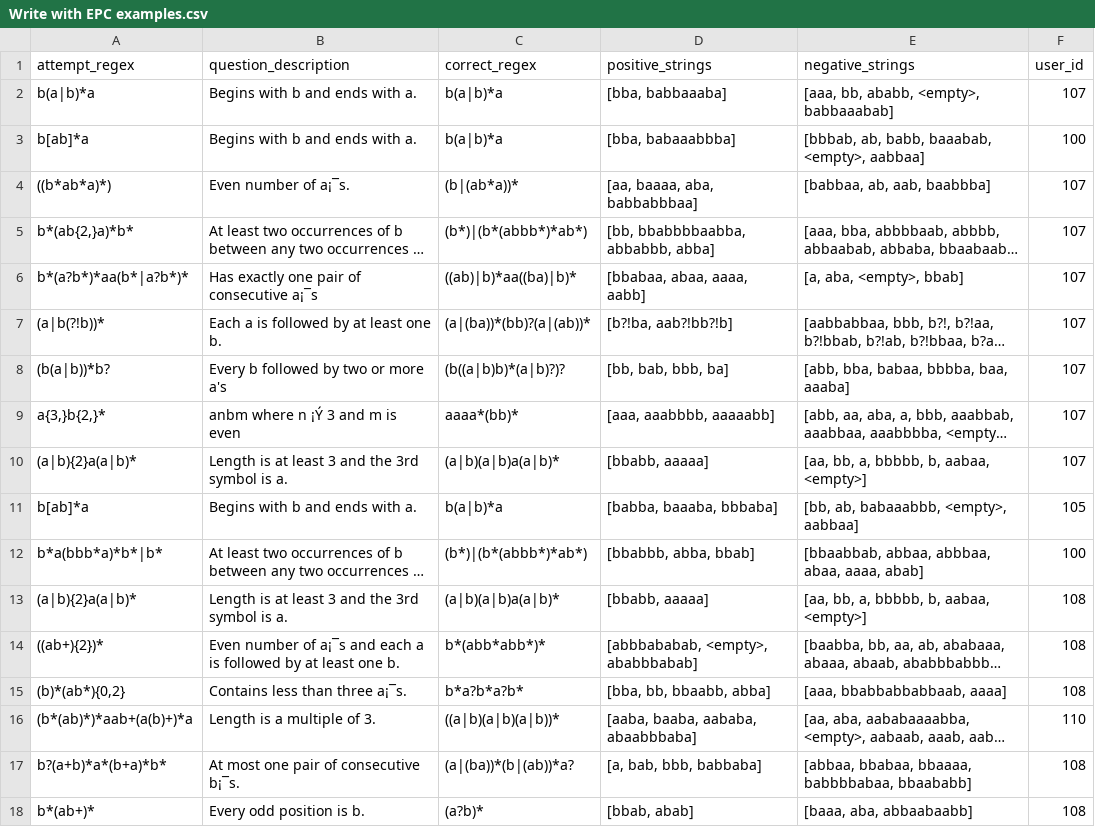
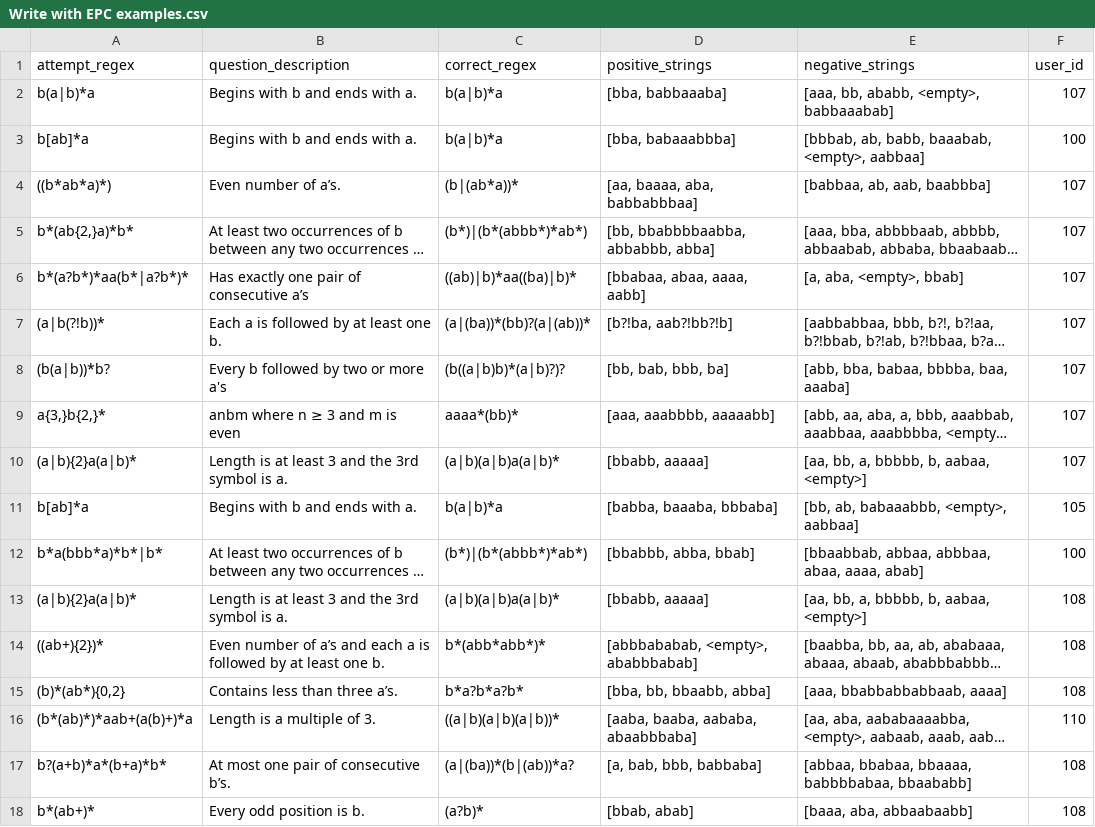
Before and after one commit to lmh1024-dev/Coverage, a CSV file: Data/Classroom_User_study/Write with EPC examples.csv, drawn as a sheet; only a part is shown; long unchanged cells end in …; the diff covers the shown part only; the diff names each change by its address in the sheet, - before the commit and + after, or states it on an @@ line.

```diff
--- a/Data/Classroom_User_study/Write with EPC examples.csv
+++ b/Data/Classroom_User_study/Write with EPC examples.csv
-B4 (question_description): Even number of a¡¯s.
+B4 (question_description): Even number of a’s.
-B6 (question_description): Has exactly one pair of consecutive a¡¯s
+B6 (question_description): Has exactly one pair of consecutive a’s
-B9 (question_description): anbm where n ¡Ý 3 and m is even
+B9 (question_description): anbm where n ≥ 3 and m is even
-B14 (question_description): …number of a¡¯s and each…
+B14 (question_description): …number of a’s and each…
-B15 (question_description): Contains less than three a¡¯s.
+B15 (question_description): Contains less than three a’s.
-B17 (question_description): At most one pair of consecutive b¡¯s.
+B17 (question_description): At most one pair of consecutive b’s.
```
Also changed, not shown: 71 edited cells elsewhere in this file, Data/Classroom_User_study/Write without examples.csv.
